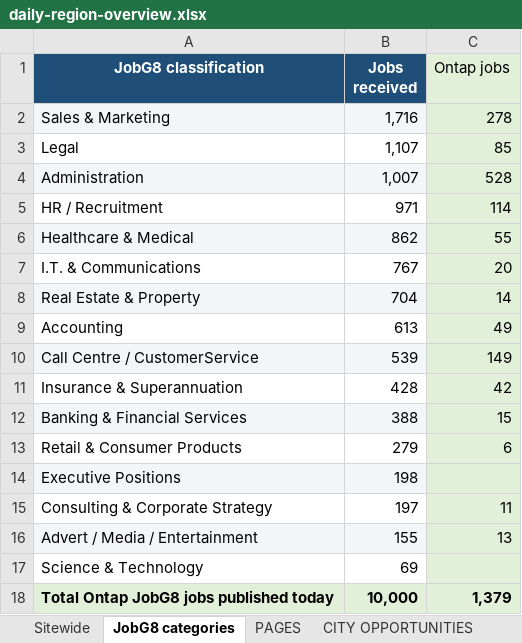
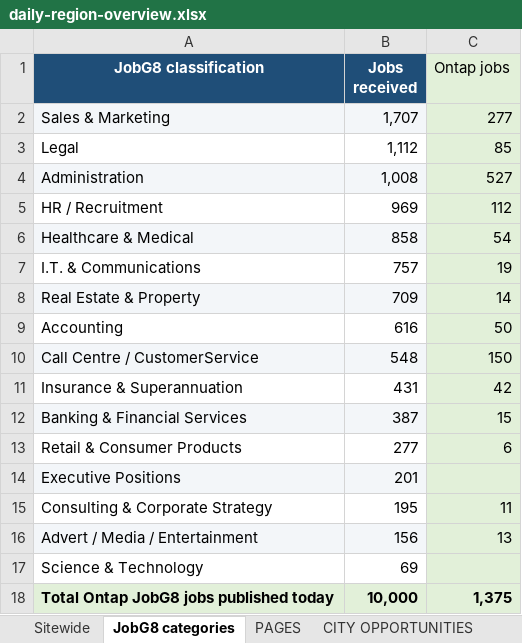
Before and after one commit to Jopa10/ontapjobsearch.com, an Excel workbook: pipeline/reports-daily/daily-region-overview.xlsx, sheet JobG8 categories, drawn as a sheet; values as stored, in another font and other column widths than the file's, no borders; the diff names each change by its address in the sheet, - before the commit and + after, or states it on an @@ line.

```diff
--- a/pipeline/reports-daily/daily-region-overview.xlsx (sheet JobG8 categories)
+++ b/pipeline/reports-daily/daily-region-overview.xlsx (sheet JobG8 categories)
-B2 (Jobs received): 1,716
+B2 (Jobs received): 1,707
-C2 (Ontap jobs): 278
+C2 (Ontap jobs): 277
-B3 (Jobs received): 1,107
+B3 (Jobs received): 1,112
-B4 (Jobs received): 1,007
+B4 (Jobs received): 1,008
-C4 (Ontap jobs): 528
+C4 (Ontap jobs): 527
-B5 (Jobs received): 971
+B5 (Jobs received): 969
-C5 (Ontap jobs): 114
+C5 (Ontap jobs): 112
-B6 (Jobs received): 862
+B6 (Jobs received): 858
-C6 (Ontap jobs): 55
+C6 (Ontap jobs): 54
-B7 (Jobs received): 767
+B7 (Jobs received): 757
-C7 (Ontap jobs): 20
+C7 (Ontap jobs): 19
-B8 (Jobs received): 704
+B8 (Jobs received): 709
-B9 (Jobs received): 613
+B9 (Jobs received): 616
-C9 (Ontap jobs): 49
+C9 (Ontap jobs): 50
-B10 (Jobs received): 539
+B10 (Jobs received): 548
-C10 (Ontap jobs): 149
+C10 (Ontap jobs): 150
-B11 (Jobs received): 428
+B11 (Jobs received): 431
-B12 (Jobs received): 388
+B12 (Jobs received): 387
-B13 (Jobs received): 279
+B13 (Jobs received): 277
-B14 (Jobs received): 198
+B14 (Jobs received): 201
-B15 (Jobs received): 197
+B15 (Jobs received): 195
-B16 (Jobs received): 155
+B16 (Jobs received): 156
-C18 (Ontap jobs): 1,379
+C18 (Ontap jobs): 1,375
```
Also changed, not shown: sheet NOT LIVE, 1 other file.
